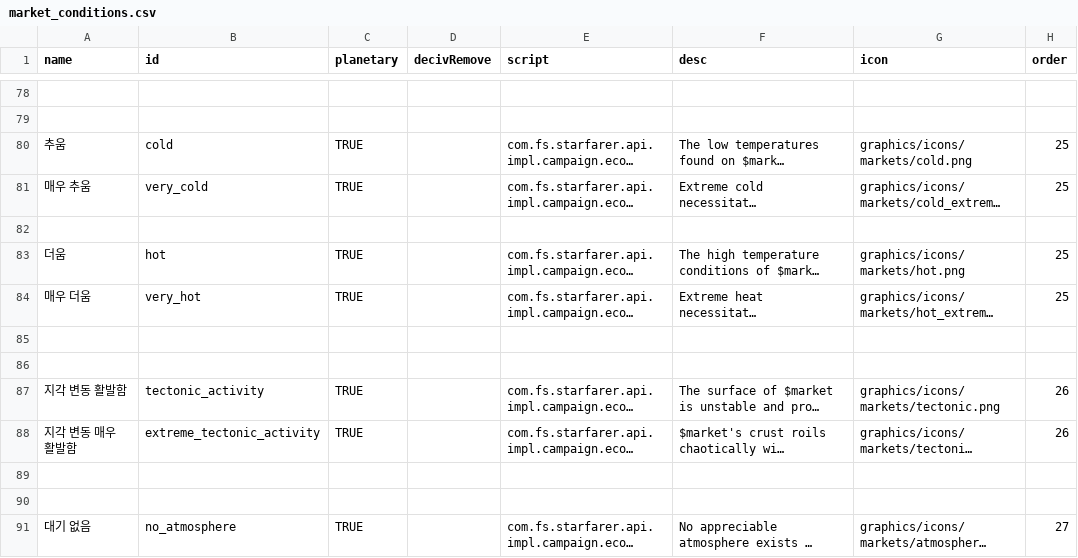
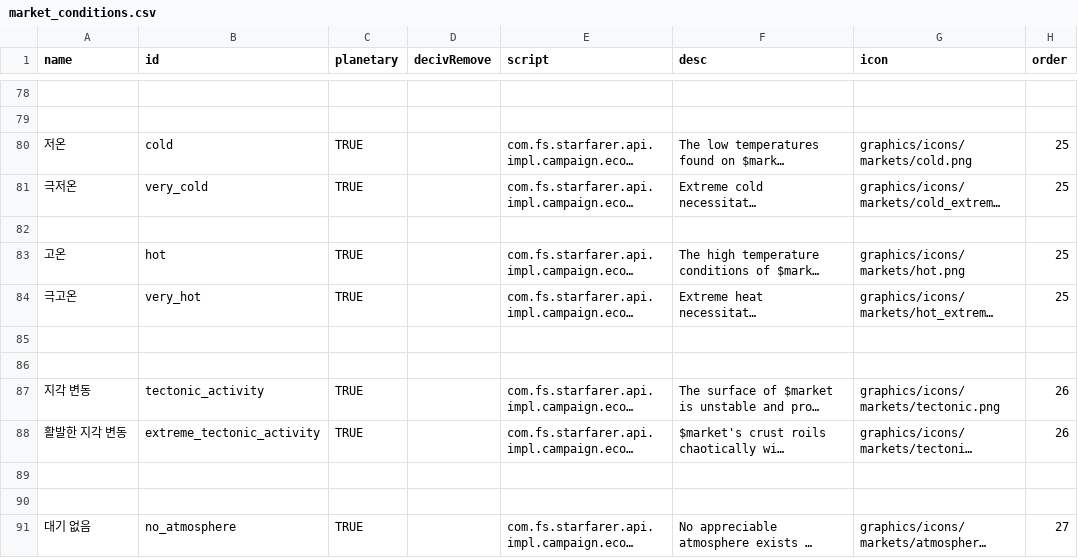
Before and after one commit to ClockworkOwlKR/sskr, a CSV file: data/campaign/market_conditions.csv, drawn as a sheet; only a part is shown, gaps mark what is left out; long unchanged cells end in …; the diff covers the shown part only; the diff names each change by its address in the sheet, - before the commit and + after, or states it on an @@ line.

```diff
--- a/data/campaign/market_conditions.csv
+++ b/data/campaign/market_conditions.csv
-A80 (name): 추움
+A80 (name): 저온
-A81 (name): 매우 추움
+A81 (name): 극저온
-A83 (name): 더움
+A83 (name): 고온
-A84 (name): 매우 더움
+A84 (name): 극고온
-A87 (name): 지각 변동 활발함
+A87 (name): 지각 변동
-A88 (name): 지각 변동 매우 활발함
+A88 (name): 활발한 지각 변동
```
Also changed, not shown: 39 edited cells elsewhere in this file.
